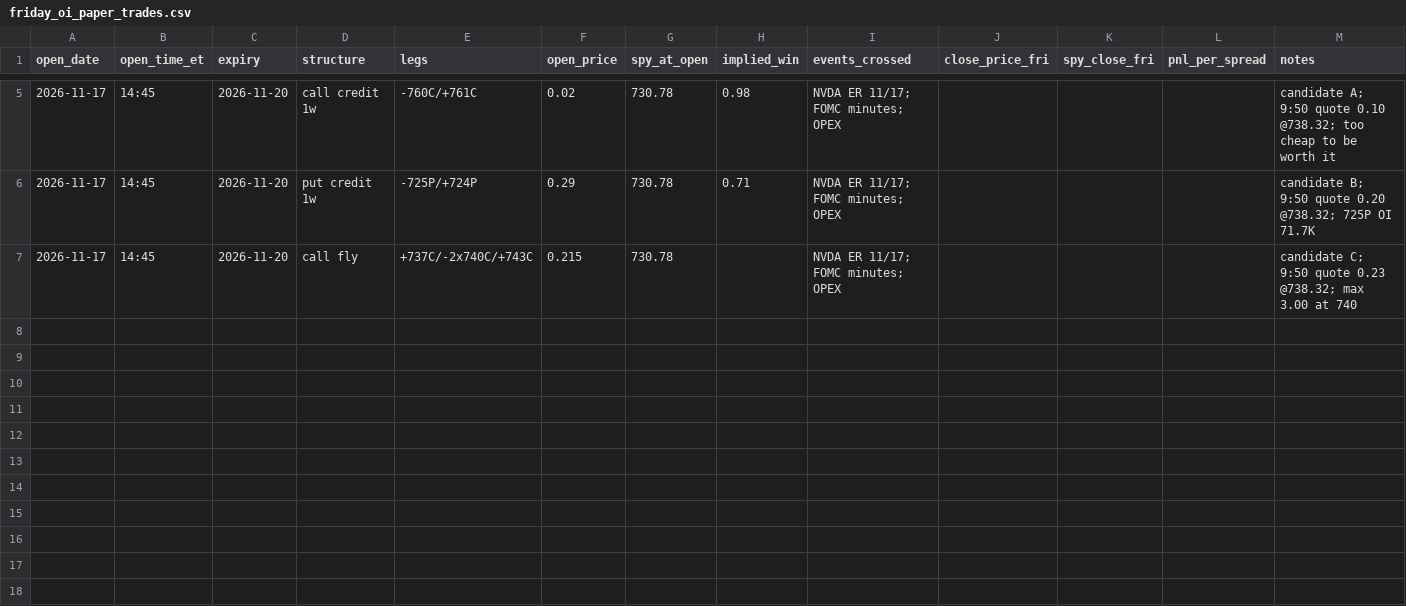
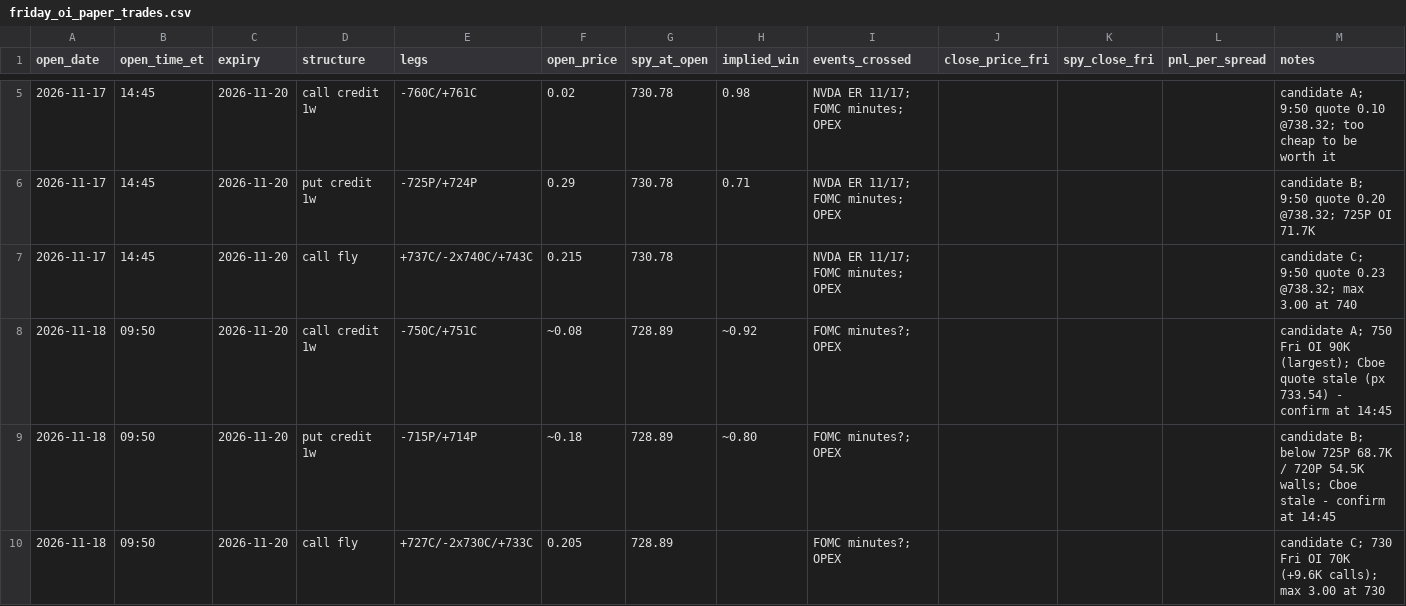
Before and after one commit to kshu231/nvda-open-interest, a CSV file: research/friday_oi_paper_trades.csv, drawn as a sheet; only a part is shown, gaps mark what is left out.

```diff
--- a/research/friday_oi_paper_trades.csv
+++ b/research/friday_oi_paper_trades.csv
@@ -7 +7,4 @@ open_date,open_time_et,expiry,structure,legs,open_price,spy_at_open,implied_win,
 2026-11-17,14:45,2026-11-20,call fly,+737C/-2x740C/+743C,0.215,730.78,,NVDA ER 11/17; FOMC minutes; OPEX,,,,candidate C; 9:50 quote 0.23 @738.32; max 3.00 at 740
+2026-11-18,09:50,2026-11-20,call credit 1w,-750C/+751C,~0.08,728.89,~0.92,FOMC minutes?; OPEX,,,,candidate A; 750 Fri OI 90K (largest); Cboe quote stale (px 733.54) - confirm at 14:45
+2026-11-18,09:50,2026-11-20,put credit 1w,-715P/+714P,~0.18,728.89,~0.80,FOMC minutes?; OPEX,,,,candidate B; below 725P 68.7K / 720P 54.5K walls; Cboe stale - confirm at 14:45
+2026-11-18,09:50,2026-11-20,call fly,+727C/-2x730C/+733C,0.205,728.89,,FOMC minutes?; OPEX,,,,candidate C; 730 Fri OI 70K (+9.6K calls); max 3.00 at 730
```
Also changed, not shown: research/oi_levels_log.csv, 2 other files.
